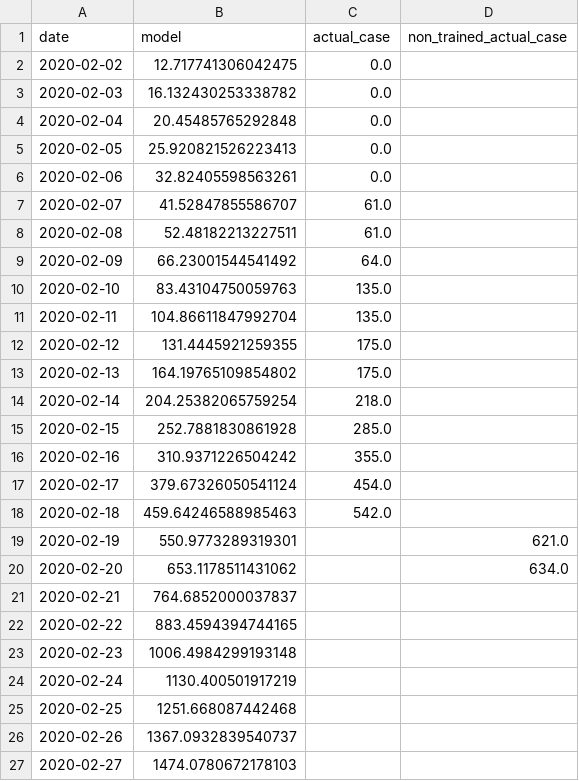
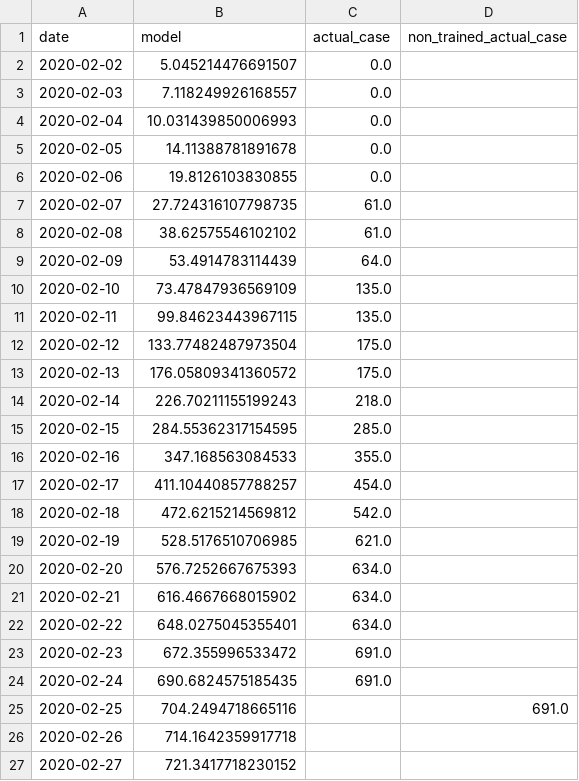
Before and after one commit to RogerMichel/coronavirus, a CSV file: cruise.csv, drawn as a sheet; only a part is shown; the diff covers the shown part only.

```diff
--- a/cruise.csv
+++ b/cruise.csv
@@ -1,27 +1,27 @@
 date,model,actual_case,non_trained_actual_case
-2020-02-02,12.717741306042475,0.0,
-2020-02-03,16.132430253338782,0.0,
-2020-02-04,20.45485765292848,0.0,
-2020-02-05,25.920821526223413,0.0,
-2020-02-06,32.82405598563261,0.0,
-2020-02-07,41.52847855586707,61.0,
-2020-02-08,52.48182213227511,61.0,
-2020-02-09,66.23001544541492,64.0,
-2020-02-10,83.43104750059763,135.0,
-2020-02-11,104.86611847992704,135.0,
-2020-02-12,131.4445921259355,175.0,
-2020-02-13,164.19765109854802,175.0,
-2020-02-14,204.25382065759254,218.0,
-2020-02-15,252.7881830861928,285.0,
-2020-02-16,310.9371226504242,355.0,
-2020-02-17,379.67326050541124,454.0,
-2020-02-18,459.64246588985463,542.0,
-2020-02-19,550.9773289319301,,621.0
-2020-02-20,653.1178511431062,,634.0
-2020-02-21,764.6852000037837,,
-2020-02-22,883.4594394744165,,
-2020-02-23,1006.4984299193148,,
-2020-02-24,1130.400501917219,,
-2020-02-25,1251.668087442468,,
-2020-02-26,1367.0932839540737,,
-2020-02-27,1474.0780672178103,,
+2020-02-02,5.045214476691507,0.0,
+2020-02-03,7.118249926168557,0.0,
+2020-02-04,10.031439850006993,0.0,
+2020-02-05,14.11388781891678,0.0,
+2020-02-06,19.8126103830855,0.0,
+2020-02-07,27.724316107798735,61.0,
+2020-02-08,38.62575546102102,61.0,
+2020-02-09,53.4914783114439,64.0,
+2020-02-10,73.47847936569109,135.0,
+2020-02-11,99.84623443967115,135.0,
+2020-02-12,133.77482487973504,175.0,
+2020-02-13,176.05809341360572,175.0,
+2020-02-14,226.70211155199243,218.0,
+2020-02-15,284.55362317154595,285.0,
+2020-02-16,347.168563084533,355.0,
+2020-02-17,411.10440857788257,454.0,
+2020-02-18,472.6215214569812,542.0,
+2020-02-19,528.5176510706985,621.0,
+2020-02-20,576.7252667675393,634.0,
+2020-02-21,616.4667668015902,634.0,
+2020-02-22,648.0275045355401,634.0,
+2020-02-23,672.355996533472,691.0,
+2020-02-24,690.6824575185435,691.0,
+2020-02-25,704.2494718665116,,691.0
+2020-02-26,714.1642359917718,,
+2020-02-27,721.3417718230152,,
```
Also changed, not shown: 35 edited cells elsewhere in this file, China_non_hubei.csv, hubei_data.csv, 45 other files.
